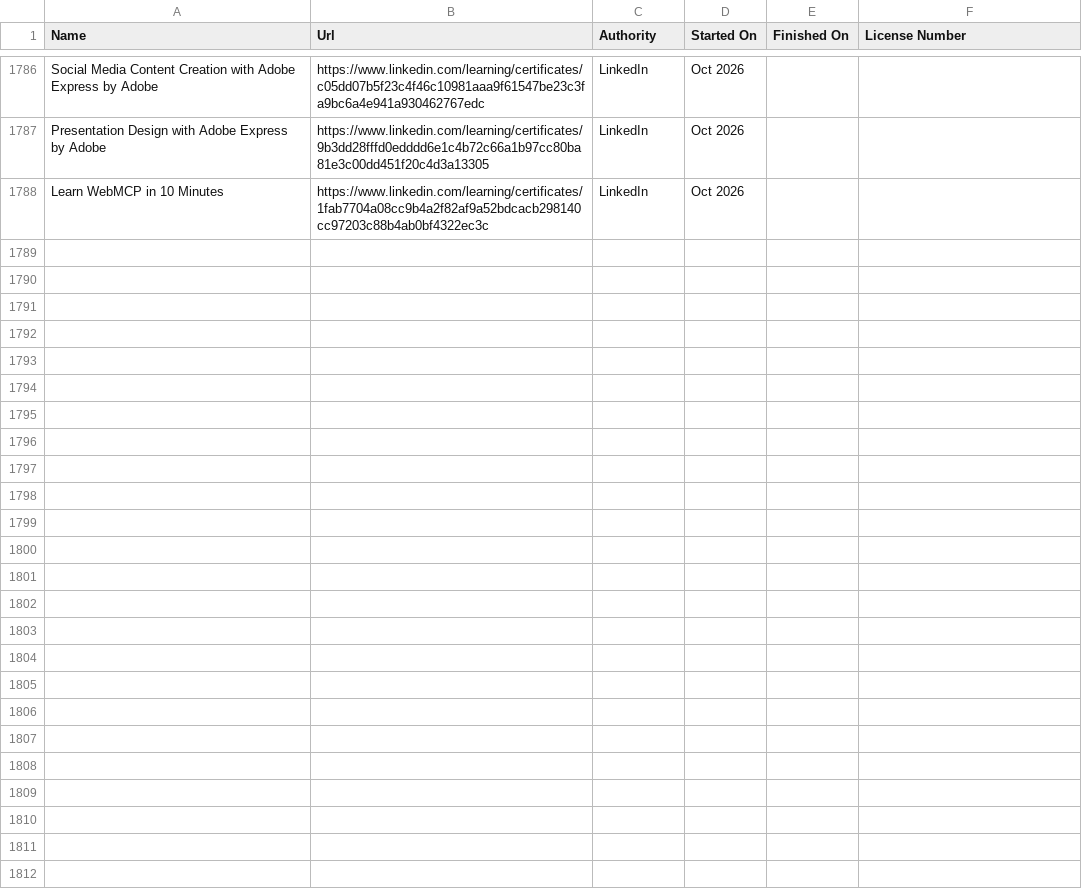
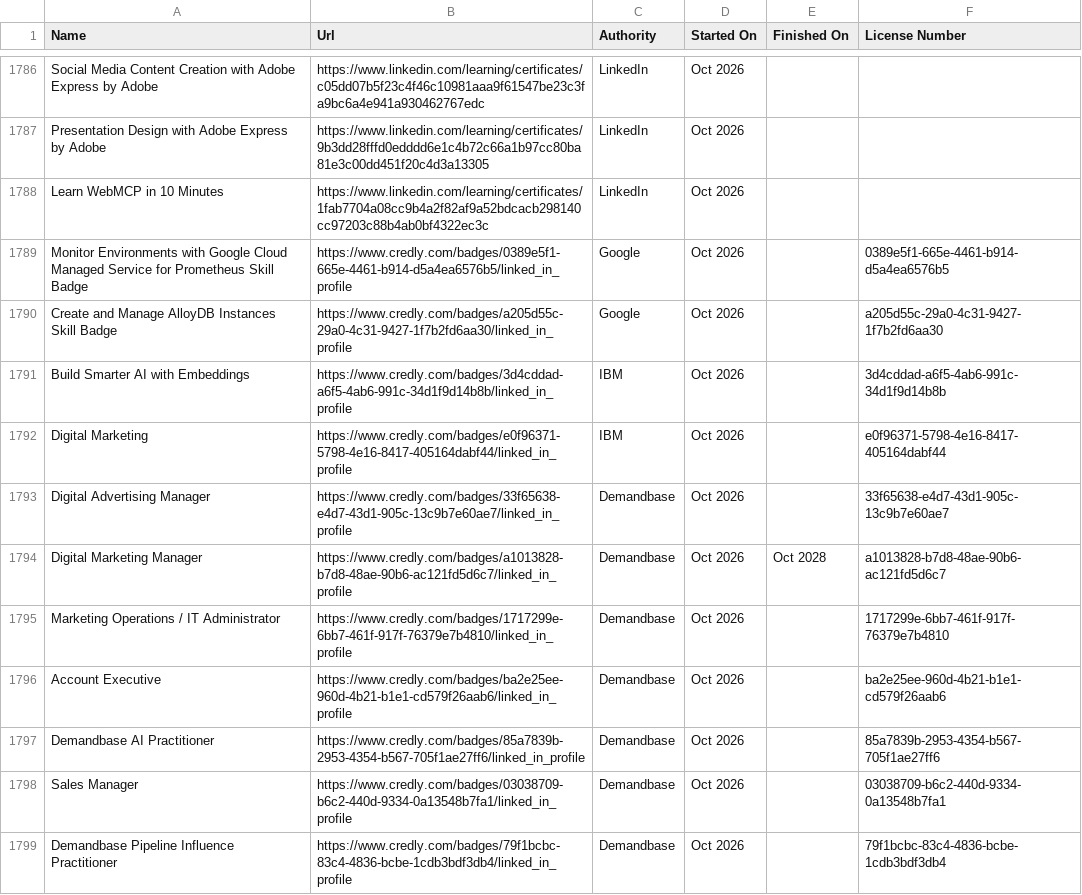
Before and after one commit to VojislavMiloradovic/my-credentials, a CSV file: data/Certifications.csv, drawn as a sheet; only a part is shown, gaps mark what is left out; the diff covers the shown part only; the diff names each change by its address in the sheet, - before the commit and + after, or states it on an @@ line.

Commit message:
Latest linkedin certifications csv export.

```diff
--- a/data/Certifications.csv
+++ b/data/Certifications.csv
+row 1789: Monitor Environments with Google Cloud Managed Service for Prometheus Skill Badge | https://www.credly.com/badges/0389e5f1-665e-4461-b914-d5a4ea6576b5/linked_in_profile | Google | Oct 2026 |  | 0389e5f1-665e-4461-b914-d5a4ea6576b5
+row 1790: Create and Manage AlloyDB Instances Skill Badge | https://www.credly.com/badges/a205d55c-29a0-4c31-9427-1f7b2fd6aa30/linked_in_profile | Google | Oct 2026 |  | a205d55c-29a0-4c31-9427-1f7b2fd6aa30
+row 1791: Build Smarter AI with Embeddings | https://www.credly.com/badges/3d4cddad-a6f5-4ab6-991c-34d1f9d14b8b/linked_in_profile | IBM | Oct 2026 |  | 3d4cddad-a6f5-4ab6-991c-34d1f9d14b8b
+row 1792: Digital Marketing | https://www.credly.com/badges/e0f96371-5798-4e16-8417-405164dabf44/linked_in_profile | IBM | Oct 2026 |  | e0f96371-5798-4e16-8417-405164dabf44
+row 1793: Digital Advertising Manager | https://www.credly.com/badges/33f65638-e4d7-43d1-905c-13c9b7e60ae7/linked_in_profile | Demandbase | Oct 2026 |  | 33f65638-e4d7-43d1-905c-13c9b7e60ae7
+row 1794: Digital Marketing Manager | https://www.credly.com/badges/a1013828-b7d8-48ae-90b6-ac121fd5d6c7/linked_in_profile | Demandbase | Oct 2026 | Oct 2028 | a1013828-b7d8-48ae-90b6-ac121fd5d6c7
+row 1795: Marketing Operations / IT Administrator | https://www.credly.com/badges/1717299e-6bb7-461f-917f-76379e7b4810/linked_in_profile | Demandbase | Oct 2026 |  | 1717299e-6bb7-461f-917f-76379e7b4810
+row 1796: Account Executive | https://www.credly.com/badges/ba2e25ee-960d-4b21-b1e1-cd579f26aab6/linked_in_profile | Demandbase | Oct 2026 |  | ba2e25ee-960d-4b21-b1e1-cd579f26aab6
+row 1797: Demandbase AI Practitioner | https://www.credly.com/badges/85a7839b-2953-4354-b567-705f1ae27ff6/linked_in_profile | Demandbase | Oct 2026 |  | 85a7839b-2953-4354-b567-705f1ae27ff6
+row 1798: Sales Manager | https://www.credly.com/badges/03038709-b6c2-440d-9334-0a13548b7fa1/linked_in_profile | Demandbase | Oct 2026 |  | 03038709-b6c2-440d-9334-0a13548b7fa1
+row 1799: Demandbase Pipeline Influence Practitioner | https://www.credly.com/badges/79f1bcbc-83c4-4836-bcbe-1cdb3bdf3db4/linked_in_profile | Demandbase | Oct 2026 |  | 79f1bcbc-83c4-4836-bcbe-1cdb3bdf3db4
```
Also changed, not shown: 11 added rows elsewhere in this file.
